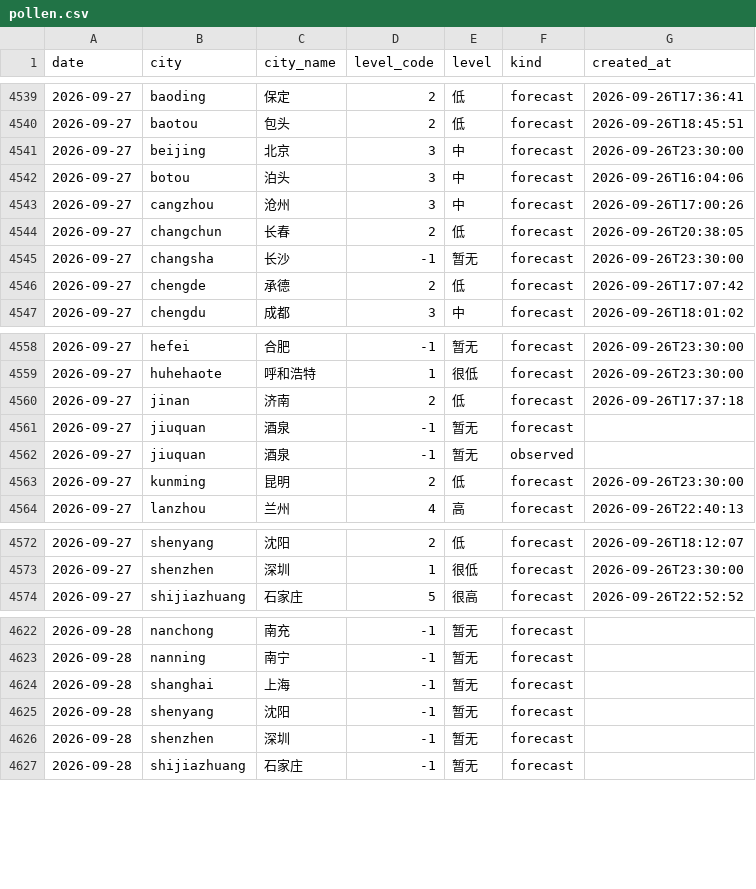
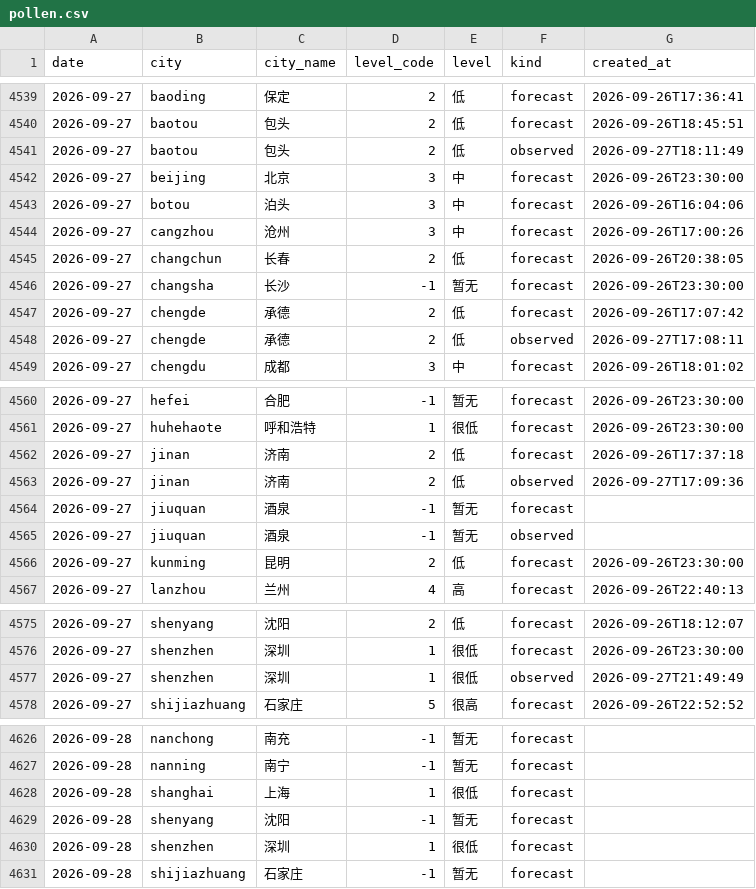
Before and after one commit to myysophia/pollen-sentinel, a CSV file: data/daily/pollen.csv, drawn as a sheet; only a part is shown, gaps mark what is left out; the diff covers the shown part only.

```diff
--- a/data/daily/pollen.csv
+++ b/data/daily/pollen.csv
@@ -4540,2 +4540,3 @@ date,city,city_name,level_code,level,kind,created_at
 2026-09-27,baotou,包头,2,低,forecast,2026-09-26T18:45:51
+2026-09-27,baotou,包头,2,低,observed,2026-09-27T18:11:49
 2026-09-27,beijing,北京,3,中,forecast,2026-09-26T23:30:00
@@ -4546,2 +4547,3 @@ date,city,city_name,level_code,level,kind,created_at
 2026-09-27,chengde,承德,2,低,forecast,2026-09-26T17:07:42
+2026-09-27,chengde,承德,2,低,observed,2026-09-27T17:08:11
 2026-09-27,chengdu,成都,3,中,forecast,2026-09-26T18:01:02
@@ -4560,2 +4562,3 @@ date,city,city_name,level_code,level,kind,created_at
 2026-09-27,jinan,济南,2,低,forecast,2026-09-26T17:37:18
+2026-09-27,jinan,济南,2,低,observed,2026-09-27T17:09:36
 2026-09-27,jiuquan,酒泉,-1,暂无,forecast,
@@ -4573,2 +4576,3 @@ date,city,city_name,level_code,level,kind,created_at
 2026-09-27,shenzhen,深圳,1,很低,forecast,2026-09-26T23:30:00
+2026-09-27,shenzhen,深圳,1,很低,observed,2026-09-27T21:49:49
 2026-09-27,shijiazhuang,石家庄,5,很高,forecast,2026-09-26T22:52:52
@@ -4623,5 +4627,5 @@ date,city,city_name,level_code,level,kind,created_at
 2026-09-28,nanning,南宁,-1,暂无,forecast,
-2026-09-28,shanghai,上海,-1,暂无,forecast,
+2026-09-28,shanghai,上海,1,很低,forecast,
 2026-09-28,shenyang,沈阳,-1,暂无,forecast,
-2026-09-28,shenzhen,深圳,-1,暂无,forecast,
+2026-09-28,shenzhen,深圳,1,很低,forecast,
 2026-09-28,shijiazhuang,石家庄,-1,暂无,forecast,
```
Also changed, not shown: 8 edited cells elsewhere in this file, data/daily/weather.csv, 25 other files.
